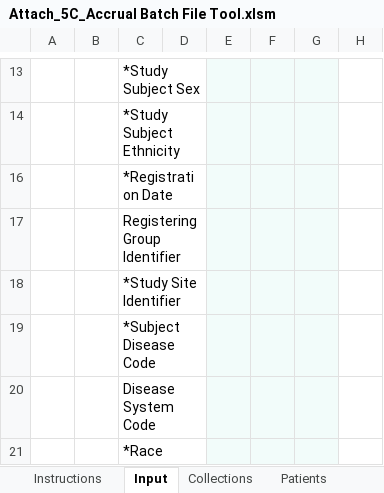
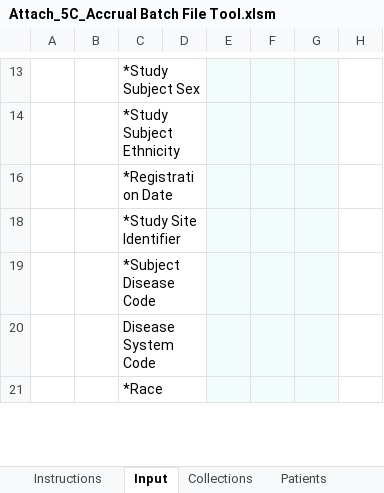
Before and after one commit to BIAD/ctrp_docs, an Excel workbook: Attach_5C_Accrual Batch File Tool.xlsm, sheet Input, drawn as a sheet; only a part is shown, gaps mark what is left out; values as stored, in another font and other column widths than the file's, no borders; charts and pictures not drawn; the diff names each change by its address in the sheet, - before the commit and + after, or states it on an @@ line.

Commit message:
Deprecate Registering Group Id

```diff
--- a/Attach_5C_Accrual Batch File Tool.xlsm (sheet Input)
+++ b/Attach_5C_Accrual Batch File Tool.xlsm (sheet Input)
-row 17:  |  | Registering Group Identifier
```
Also changed, not shown: sheet Instructions, sheet Definitions, sheet Patients.
